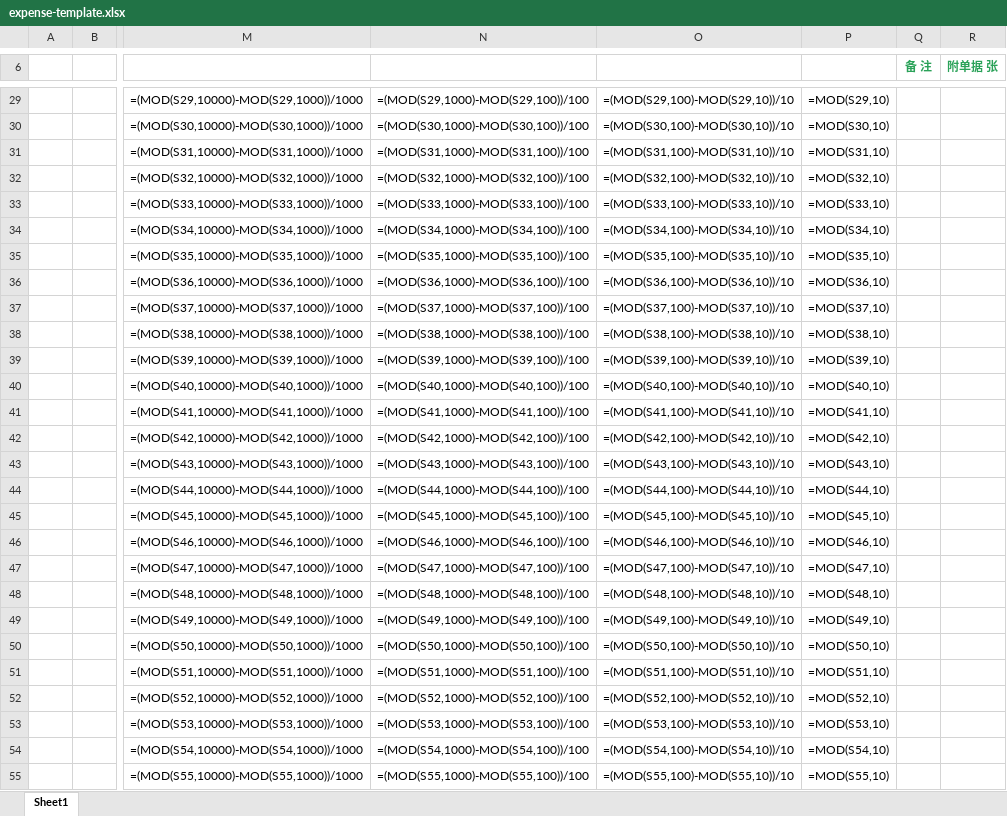
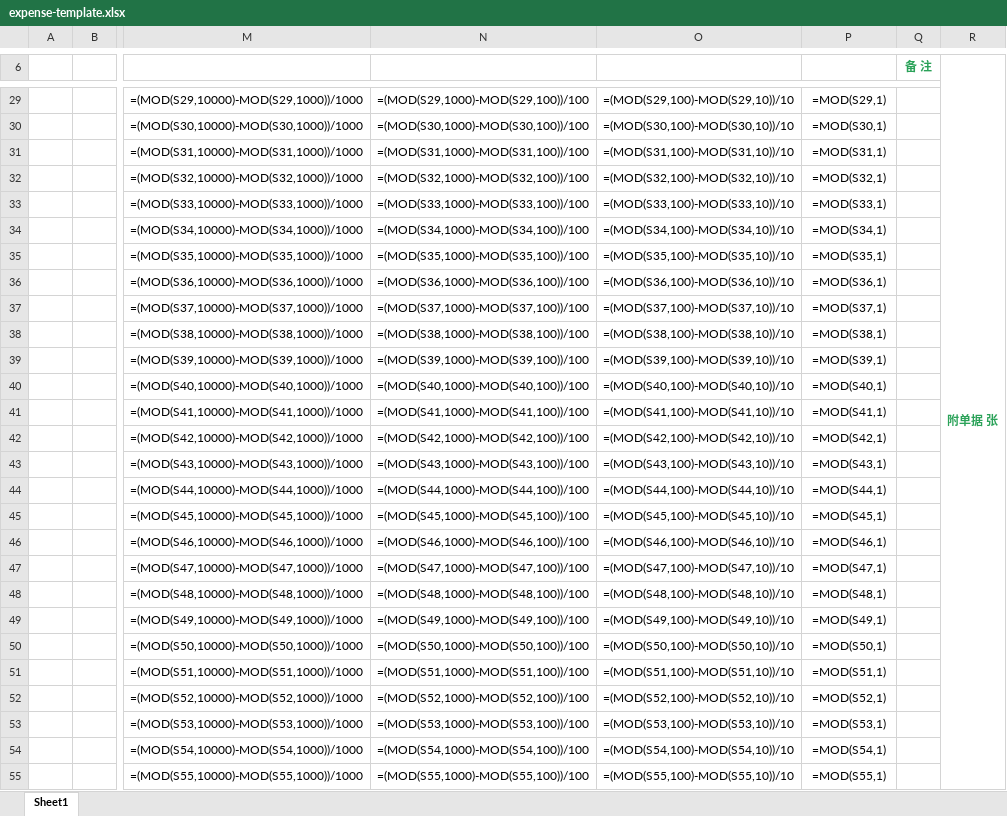
Before and after one commit to qiuye-zhou/FapiaoKit, an Excel workbook: static/expense-template.xlsx, sheet Sheet1, drawn as a sheet; only a part is shown, gaps mark what is left out; values as stored, in another font and other column widths than the file's, no borders; formulas without a stored value are shown as written; conditional formats not drawn; removed rows and columns are numbered as before the commit, all else as after; the diff covers the shown part only; the diff names each change by its address in the sheet, - before the commit and + after, or states it on an @@ line.

```diff
--- a/static/expense-template.xlsx (sheet Sheet1)
+++ b/static/expense-template.xlsx (sheet Sheet1)
-R6:R20 merged
+R6:R57 merged
-P29: =MOD(S29,10)
+P29: =MOD(S29,1)
-P30: =MOD(S30,10)
+P30: =MOD(S30,1)
-P31: =MOD(S31,10)
+P31: =MOD(S31,1)
-P32: =MOD(S32,10)
+P32: =MOD(S32,1)
-P33: =MOD(S33,10)
+P33: =MOD(S33,1)
-P34: =MOD(S34,10)
+P34: =MOD(S34,1)
-P35: =MOD(S35,10)
+P35: =MOD(S35,1)
-P36: =MOD(S36,10)
+P36: =MOD(S36,1)
-P37: =MOD(S37,10)
+P37: =MOD(S37,1)
-P38: =MOD(S38,10)
+P38: =MOD(S38,1)
-P39: =MOD(S39,10)
+P39: =MOD(S39,1)
-P40: =MOD(S40,10)
+P40: =MOD(S40,1)
-P41: =MOD(S41,10)
+P41: =MOD(S41,1)
-P42: =MOD(S42,10)
+P42: =MOD(S42,1)
-P43: =MOD(S43,10)
+P43: =MOD(S43,1)
-P44: =MOD(S44,10)
+P44: =MOD(S44,1)
-P45: =MOD(S45,10)
+P45: =MOD(S45,1)
-P46: =MOD(S46,10)
+P46: =MOD(S46,1)
-P47: =MOD(S47,10)
+P47: =MOD(S47,1)
-P48: =MOD(S48,10)
+P48: =MOD(S48,1)
-P49: =MOD(S49,10)
+P49: =MOD(S49,1)
-P50: =MOD(S50,10)
+P50: =MOD(S50,1)
-P51: =MOD(S51,10)
+P51: =MOD(S51,1)
-P52: =MOD(S52,10)
+P52: =MOD(S52,1)
-P53: =MOD(S53,10)
+P53: =MOD(S53,1)
-P54: =MOD(S54,10)
+P54: =MOD(S54,1)
-P55: =MOD(S55,10)
+P55: =MOD(S55,1)
```
Also changed, not shown: 1 added row, 1 removed row, 27 edited cells and merged cells elsewhere in this sheet, 4 other files.
